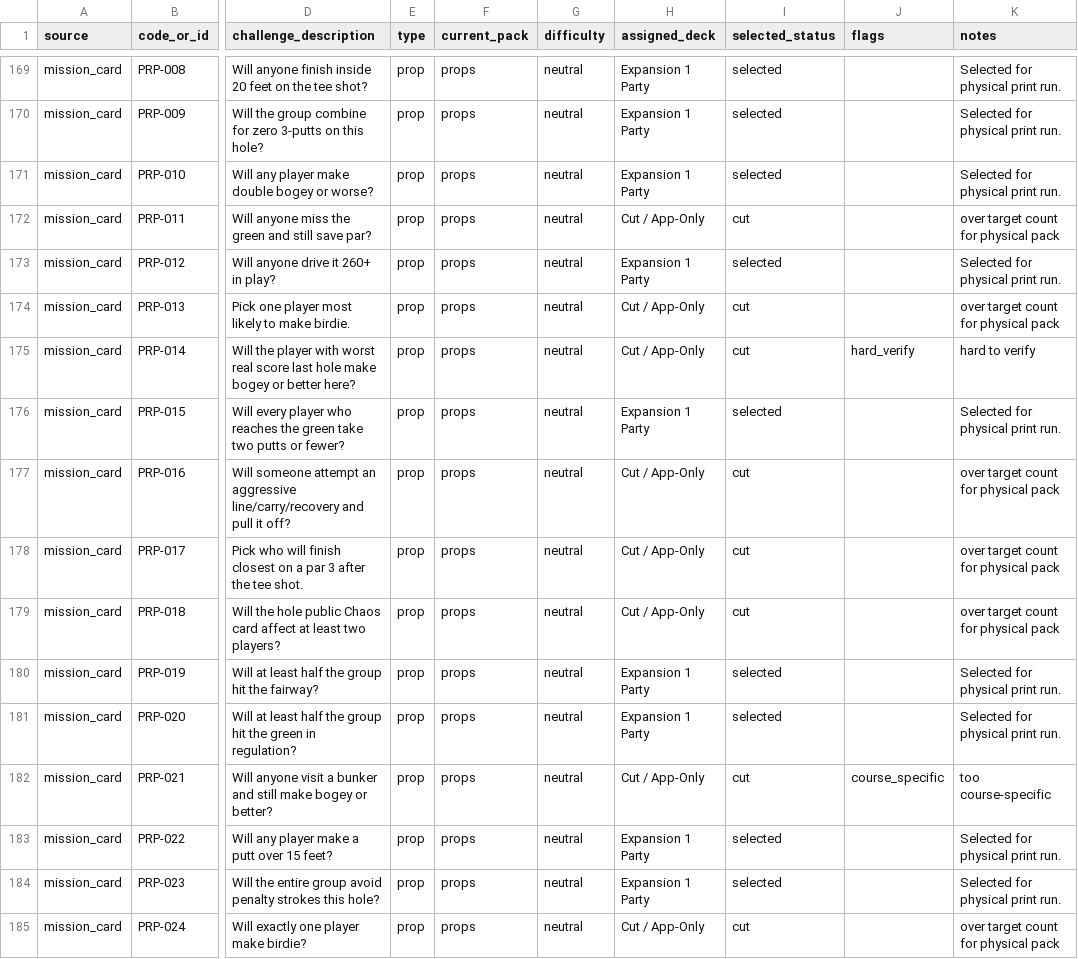
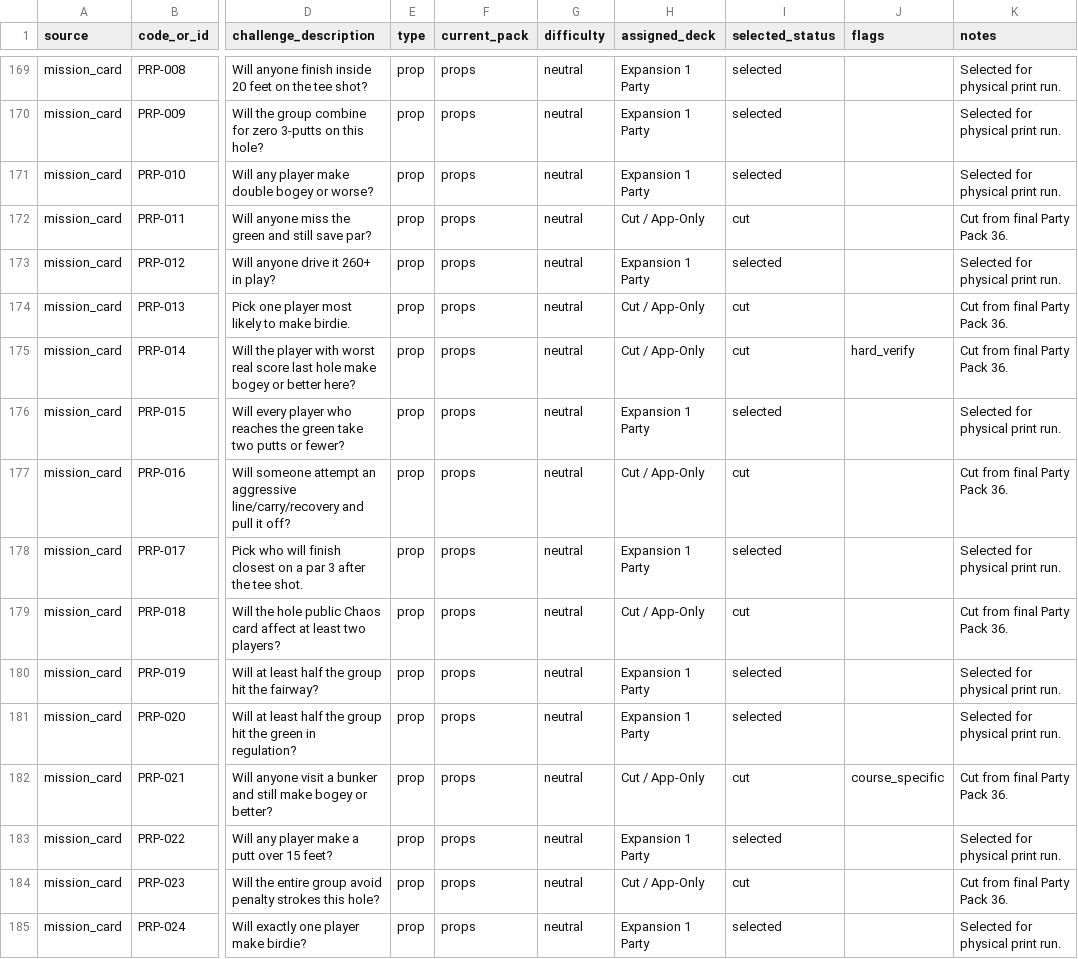
Before and after one commit to mottkozak/gimme-golf, a CSV file: SPEC_FILES/PHYSICAL_PRINT_DECK_ASSIGNMENT.csv, drawn as a sheet; only a part is shown, gaps mark what is left out; the diff covers the shown part only; the diff names each change by its address in the sheet, - before the commit and + after, or states it on an @@ line.

```diff
--- a/SPEC_FILES/PHYSICAL_PRINT_DECK_ASSIGNMENT.csv
+++ b/SPEC_FILES/PHYSICAL_PRINT_DECK_ASSIGNMENT.csv
-K172 (notes): over target count for physical pack
+K172 (notes): Cut from final Party Pack 36.
-K174 (notes): over target count for physical pack
+K174 (notes): Cut from final Party Pack 36.
-K175 (notes): hard to verify
+K175 (notes): Cut from final Party Pack 36.
-K177 (notes): over target count for physical pack
+K177 (notes): Cut from final Party Pack 36.
-H178 (assigned_deck): Cut / App-Only
+H178 (assigned_deck): Expansion 1 Party
-I178 (selected_status): cut
+I178 (selected_status): selected
-K178 (notes): over target count for physical pack
+K178 (notes): Selected for physical print run.
-K179 (notes): over target count for physical pack
+K179 (notes): Cut from final Party Pack 36.
-K182 (notes): too course-specific
+K182 (notes): Cut from final Party Pack 36.
-H184 (assigned_deck): Expansion 1 Party
+H184 (assigned_deck): Cut / App-Only
-I184 (selected_status): selected
+I184 (selected_status): cut
-K184 (notes): Selected for physical print run.
+K184 (notes): Cut from final Party Pack 36.
-H185 (assigned_deck): Cut / App-Only
+H185 (assigned_deck): Expansion 1 Party
-I185 (selected_status): cut
+I185 (selected_status): selected
-K185 (notes): over target count for physical pack
+K185 (notes): Selected for physical print run.
```
Also changed, not shown: 74 edited cells elsewhere in this file, SPEC_FILES/PHYSICAL_PRINT_SELECTED_ONLY.csv, 25 other files.
